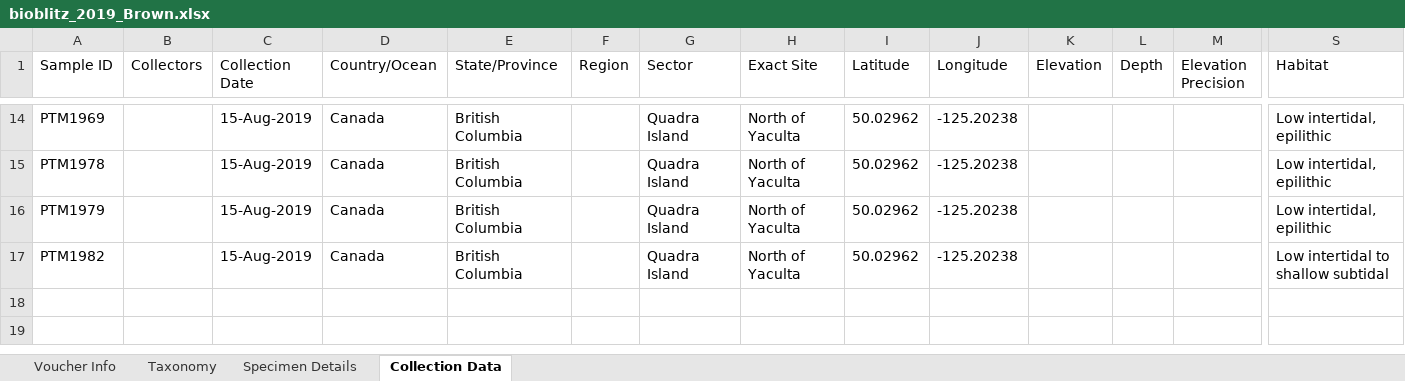
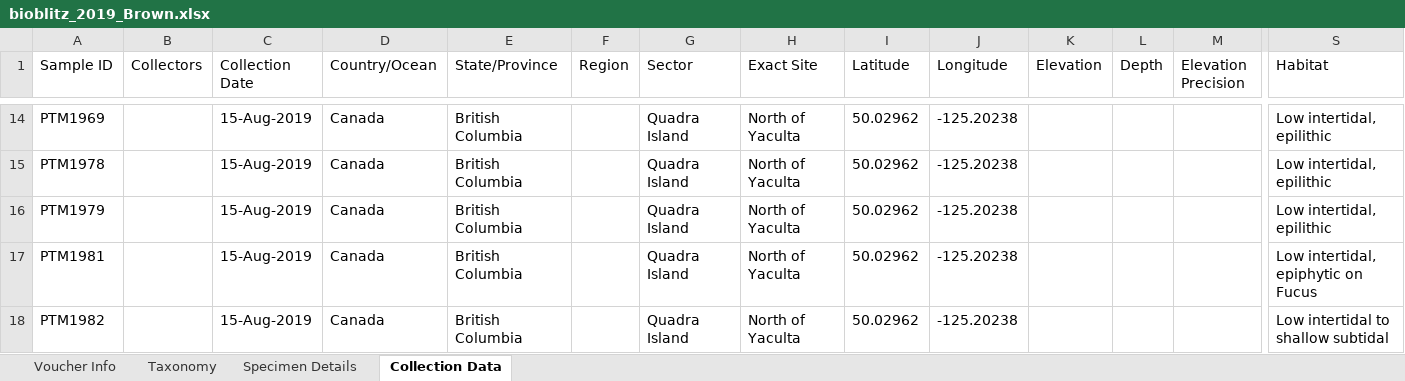
Before and after one commit to martonelab/BoldWorkflow, an Excel workbook: 01_spreadsheet/results/bioblitz_2019_Brown.xlsx, sheet Collection Data, drawn as a sheet; only a part is shown, gaps mark what is left out; values as stored, in another font and other column widths than the file's, no borders; rows hold the shown columns only; the diff names each change by its address in the sheet, - before the commit and + after, or states it on an @@ line.

```diff
--- a/01_spreadsheet/results/bioblitz_2019_Brown.xlsx (sheet Collection Data)
+++ b/01_spreadsheet/results/bioblitz_2019_Brown.xlsx (sheet Collection Data)
+row 17: PTM1981 |  | 15-Aug-2019 | Canada | British Columbia |  | Quadra Island | North of Yaculta | 50.02962 | -125.20238 |  |  |  | Low intertidal, epiphytic on Fucus
```
Also changed, not shown: sheet Taxonomy, sheet Voucher Info, sheet Specimen Details, 01_spreadsheet/results/bioblitz_2019_Green.xlsx, 01_spreadsheet/results/bioblitz_2019_Red.xlsx, 4 other files.
